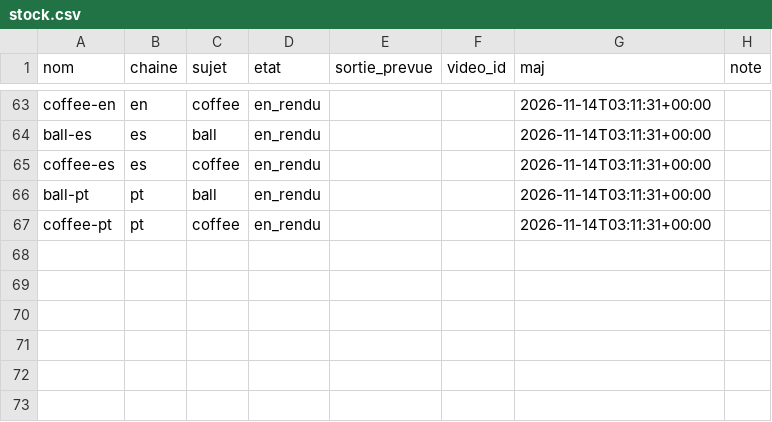
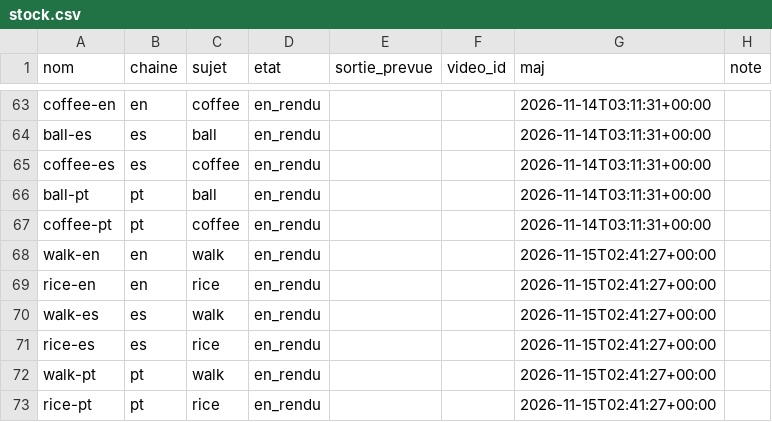
Before and after one commit to sueurhocqjules-droid/agence, a CSV file: registre/stock.csv, drawn as a sheet; only a part is shown, gaps mark what is left out.

```diff
--- a/registre/stock.csv
+++ b/registre/stock.csv
@@ -67 +67,7 @@ ball-pt,pt,ball,en_rendu,,,2026-11-14T03:11:31+00:00,
 coffee-pt,pt,coffee,en_rendu,,,2026-11-14T03:11:31+00:00,
+walk-en,en,walk,en_rendu,,,2026-11-15T02:41:27+00:00,
+rice-en,en,rice,en_rendu,,,2026-11-15T02:41:27+00:00,
+walk-es,es,walk,en_rendu,,,2026-11-15T02:41:27+00:00,
+rice-es,es,rice,en_rendu,,,2026-11-15T02:41:27+00:00,
+walk-pt,pt,walk,en_rendu,,,2026-11-15T02:41:27+00:00,
+rice-pt,pt,rice,en_rendu,,,2026-11-15T02:41:27+00:00,
```
Also changed, not shown: registre/couts.csv, registre/diffusions.csv, 7 other files.
